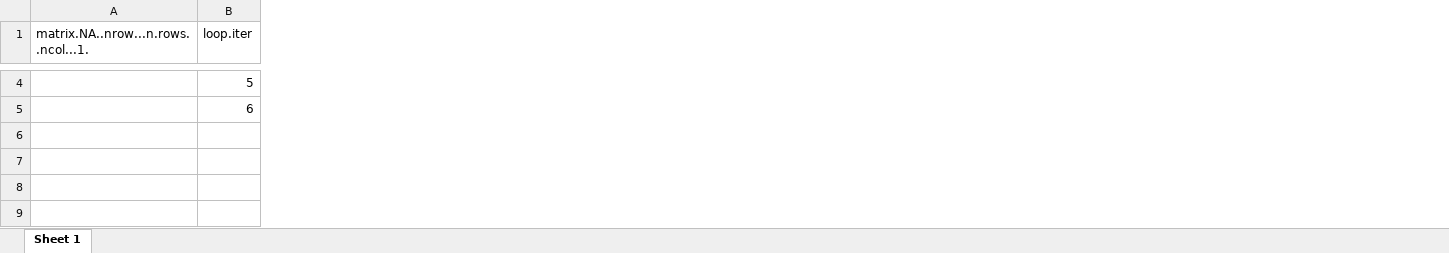
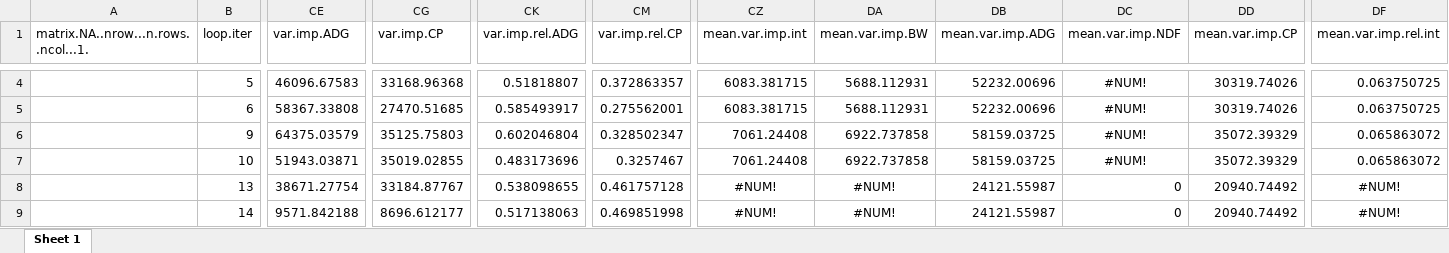
Before and after one commit to James-Hawkins/Dry_Matter_Intake_Small_Ruminants_ERA, an Excel workbook: Figures.out/gbr_out_sheep_lon.xlsx, sheet Sheet 1, drawn as a sheet; only a part is shown, gaps mark what is left out; values as stored, in another font and other column widths than the file's, no borders; rows hold the shown columns only; the diff covers the shown part only; the diff names each change by its address in the sheet, - before the commit and + after, or states it on an @@ line.

```diff
--- a/Figures.out/gbr_out_sheep_lon.xlsx (sheet Sheet 1)
+++ b/Figures.out/gbr_out_sheep_lon.xlsx (sheet Sheet 1)
+column CE (var.imp.ADG), rows 4-5: 46096.67583 | 58367.33808
+column CG (var.imp.CP), rows 4-5: 33168.96368 | 27470.51685
+column CK (var.imp.rel.ADG), rows 4-5: 0.51818807 | 0.585493917
+column CM (var.imp.rel.CP), rows 4-5: 0.372863357 | 0.275562001
+column CZ (mean.var.imp.int), rows 4-5: 6083.381715 | 6083.381715
+column DA (mean.var.imp.BW), rows 4-5: 5688.112931 | 5688.112931
+column DB (mean.var.imp.ADG), rows 4-5: 52232.00696 | 52232.00696
+column DC (mean.var.imp.NDF), rows 4-5: #NUM! | #NUM!
+column DD (mean.var.imp.CP), rows 4-5: 30319.74026 | 30319.74026
+column DF (mean.var.imp.rel.int), rows 4-5: 0.063750725 | 0.063750725
+row 6:  | 9 | 64375.03579 | 35125.75803 | 0.602046804 | 0.328502347 | 7061.24408 | 6922.737858 | 58159.03725 | #NUM! | 35072.39329 | 0.065863072
+row 7:  | 10 | 51943.03871 | 35019.02855 | 0.483173696 | 0.3257467 | 7061.24408 | 6922.737858 | 58159.03725 | #NUM! | 35072.39329 | 0.065863072
+row 8:  | 13 | 38671.27754 | 33184.87767 | 0.538098655 | 0.461757128 | #NUM! | #NUM! | 24121.55987 | 0 | 20940.74492 | #NUM!
+row 9:  | 14 | 9571.842188 | 8696.612177 | 0.517138063 | 0.469851998 | #NUM! | #NUM! | 24121.55987 | 0 | 20940.74492 | #NUM!
```
Also changed, not shown: 20 added columns and 204 edited cells elsewhere in this sheet, Figures.out/gbr_out_sheep_hin.xlsx, Results/Figures.out/dat.out.xlsx, 9 other files.
